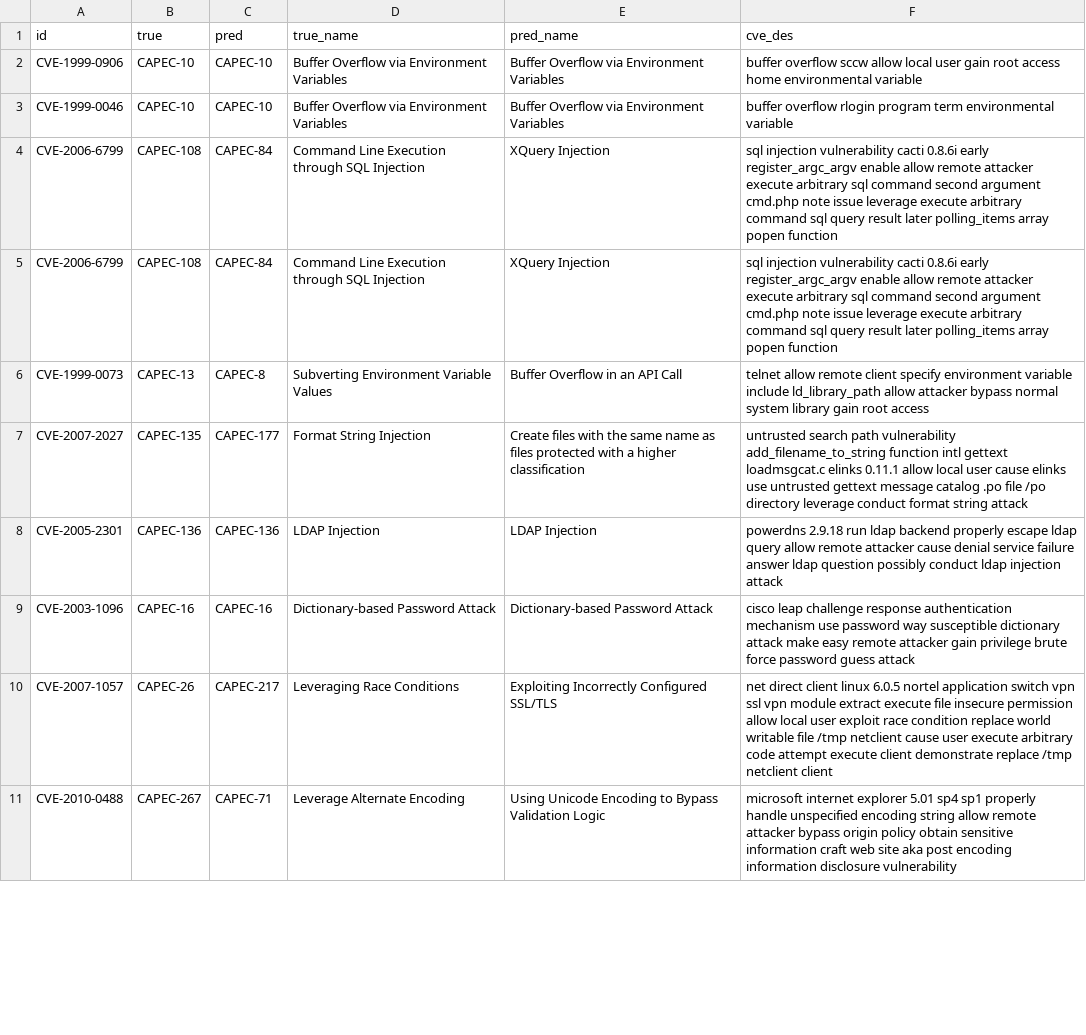
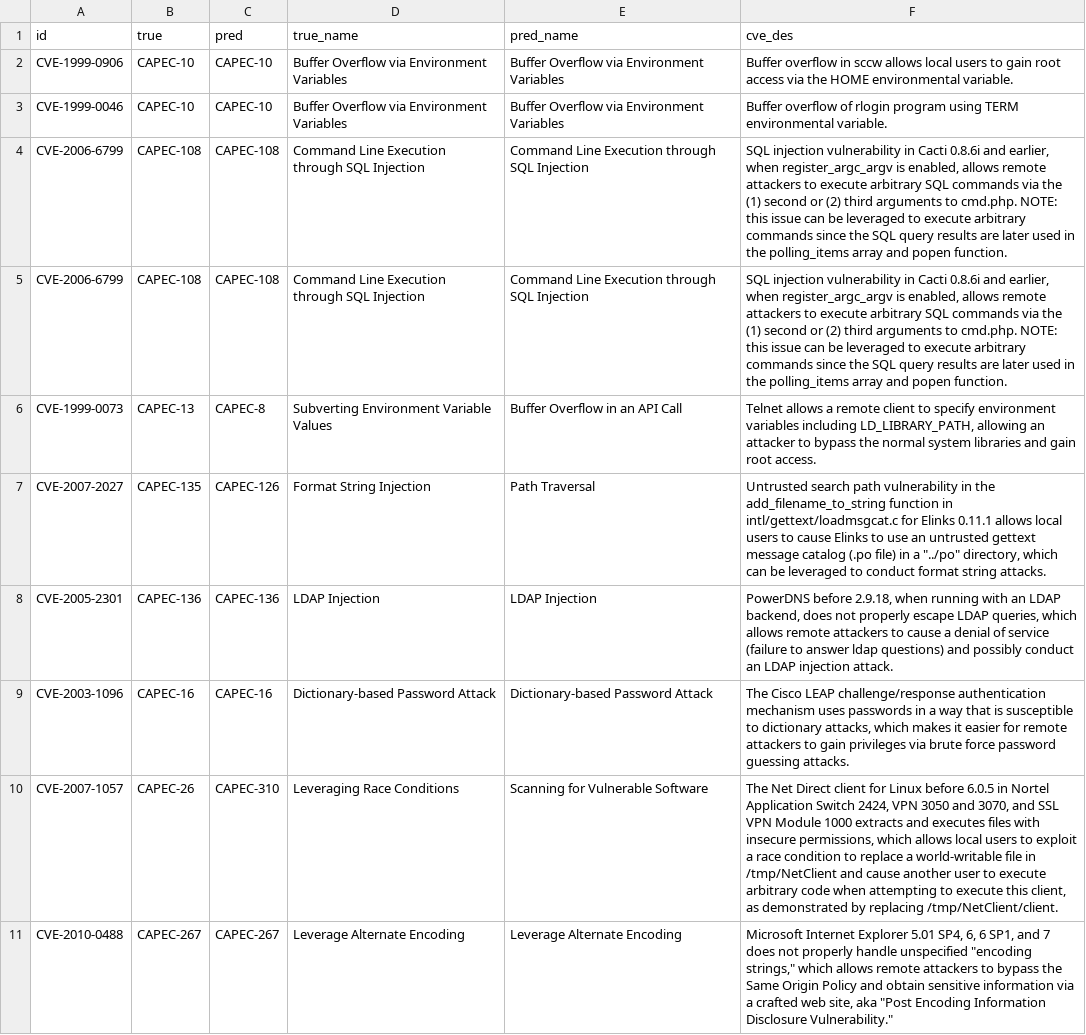
Before and after one commit to Kuromesi/Py4CSKG, a CSV file: myData/learning/CVE2CAPEC/result_weight.csv, drawn as a sheet; only a part is shown; the diff covers the shown part only; the diff names each change by its address in the sheet, - before the commit and + after, or states it on an @@ line.

```diff
--- a/myData/learning/CVE2CAPEC/result_weight.csv
+++ b/myData/learning/CVE2CAPEC/result_weight.csv
-F2 (cve_des): buffer overflow sccw allow local user gain root access home environmental variable
+F2 (cve_des): Buffer overflow in sccw allows local users to gain root access via the HOME environmental variable.
-F3 (cve_des): buffer overflow rlogin program term environmental variable
+F3 (cve_des): Buffer overflow of rlogin program using TERM environmental variable.
-C4:C5 (pred): CAPEC-84
+C4:C5 (pred): CAPEC-108
-E4:E5 (pred_name): XQuery Injection
+E4:E5 (pred_name): Command Line Execution through SQL Injection
-F4:F5 (cve_des): sql injection vulnerability cacti 0.8.6i early register_argc_argv enable allow remote attacker execute arbitrary sql command second argument cmd.php note issue leverage execute arbitrary command sql query result later polling_items array popen function
+F4:F5 (cve_des): SQL injection vulnerability in Cacti 0.8.6i and earlier, when register_argc_argv is enabled, allows remote attackers to execute arbitrary SQL commands via the (1) second or (2) third arguments to cmd.php. NOTE: this issue can be leveraged to execute arbitrary commands since the SQL query results are later used in the polling_items array and popen function.
-F6 (cve_des): telnet allow remote client specify environment variable include ld_library_path allow attacker bypass normal system library gain root access
+F6 (cve_des): Telnet allows a remote client to specify environment variables including LD_LIBRARY_PATH, allowing an attacker to bypass the normal system libraries and gain root access.
-C7 (pred): CAPEC-177
+C7 (pred): CAPEC-126
-E7 (pred_name): Create files with the same name as files protected with a higher classification
+E7 (pred_name): Path Traversal
-F7 (cve_des): untrusted search path vulnerability add_filename_to_string function intl gettext loadmsgcat.c elinks 0.11.1 allow local user cause elinks use untrusted gettext message catalog .po file /po directory leverage conduct format string attack
+F7 (cve_des): Untrusted search path vulnerability in the add_filename_to_string function in intl/gettext/loadmsgcat.c for Elinks 0.11.1 allows local users to cause Elinks to use an untrusted gettext message catalog (.po file) in a "../po" directory, which can be leveraged to conduct format string attacks.
-F8 (cve_des): powerdns 2.9.18 run ldap backend properly escape ldap query allow remote attacker cause denial service failure answer ldap question possibly conduct ldap injection attack
+F8 (cve_des): PowerDNS before 2.9.18, when running with an LDAP backend, does not properly escape LDAP queries, which allows remote attackers to cause a denial of service (failure to answer ldap questions) and possibly conduct an LDAP injection attack.
-F9 (cve_des): cisco leap challenge response authentication mechanism use password way susceptible dictionary attack make easy remote attacker gain privilege brute force password guess attack
+F9 (cve_des): The Cisco LEAP challenge/response authentication mechanism uses passwords in a way that is susceptible to dictionary attacks, which makes it easier for remote attackers to gain privileges via brute force password guessing attacks.
-C10 (pred): CAPEC-217
+C10 (pred): CAPEC-310
-E10 (pred_name): Exploiting Incorrectly Configured SSL/TLS
+E10 (pred_name): Scanning for Vulnerable Software
-F10 (cve_des): net direct client linux 6.0.5 nortel application switch vpn ssl vpn module extract execute file insecure permission allow local user exploit race condition replace world writable file /tmp netclient cause user execute arbitrary code attempt execute client demonstrate replace /tmp netclient client
+F10 (cve_des): The Net Direct client for Linux before 6.0.5 in Nortel Application Switch 2424, VPN 3050 and 3070, and SSL VPN Module 1000 extracts and executes files with insecure permissions, which allows local users to exploit a race condition to replace a world-writable file in /tmp/NetClient and cause another user to execute arbitrary code when attempting to execute this client, as demonstrated by replacing /tmp/NetClient/client.
-C11 (pred): CAPEC-71
+C11 (pred): CAPEC-267
-E11 (pred_name): Using Unicode Encoding to Bypass Validation Logic
+E11 (pred_name): Leverage Alternate Encoding
-F11 (cve_des): microsoft internet explorer 5.01 sp4 sp1 properly handle unspecified encoding string allow remote attacker bypass origin policy obtain sensitive information craft web site aka post encoding information disclosure vulnerability
+F11 (cve_des): Microsoft Internet Explorer 5.01 SP4, 6, 6 SP1, and 7 does not properly handle unspecified "encoding strings," which allows remote attackers to bypass the Same Origin Policy and obtain sensitive information via a crafted web site, aka "Post Encoding Information Disclosure Vulnerability."
```
Also changed, not shown: 99 edited cells elsewhere in this file, 2 other files.
